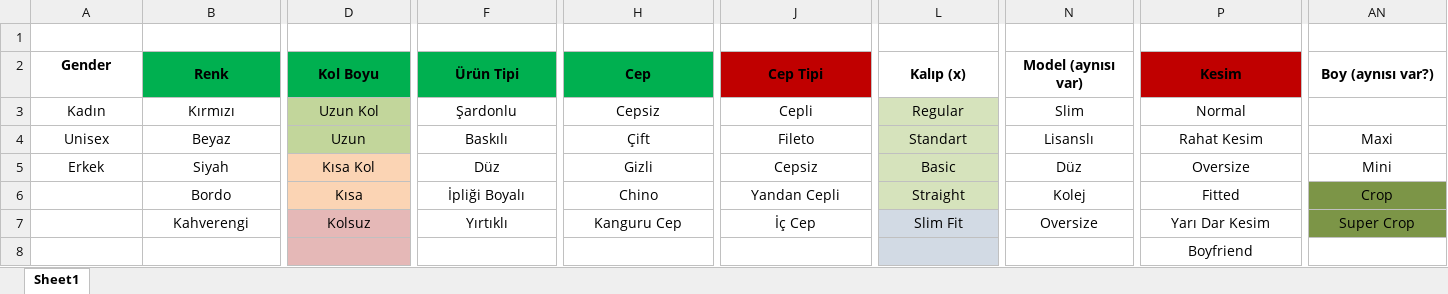
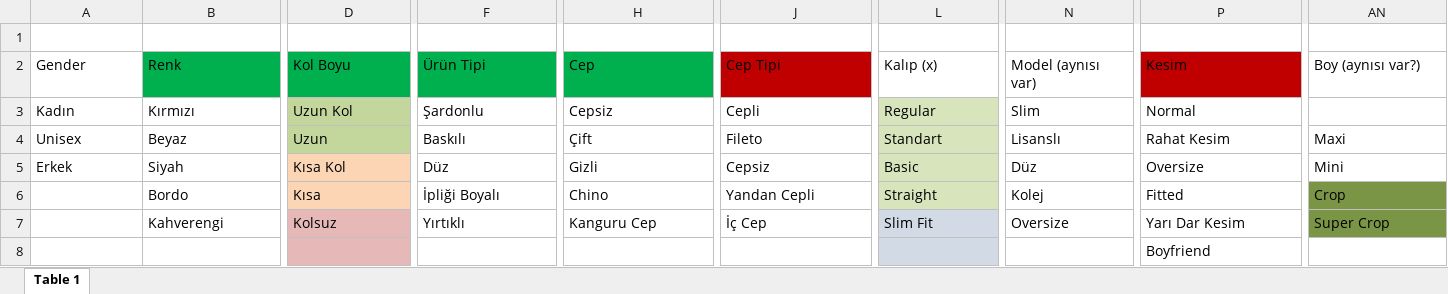
Before and after one commit to isaturk66/Trendyol-Attributes, an Excel workbook: Cleaned Attribute Sheet.xlsx, sheet Table 1, drawn as a sheet; only a part is shown, gaps mark what is left out; values as stored, in another font and other column widths than the file's, no borders; the diff covers the shown part only; the diff names each change by its address in the sheet, - before the commit and + after, or states it on an @@ line.

```diff
--- a/Cleaned Attribute Sheet.xlsx (sheet Table 1)
+++ b/Cleaned Attribute Sheet.xlsx (sheet Table 1)
-sheet tab: Sheet1
+sheet tab: Table 1
-B1:C1 merged
-D1:E1 merged
-F1:G1 merged
-H1:I1 merged
-J1:K1 merged
-L1:M1 merged
-N1:O1 merged
-P1:Q1 merged
-AN1:AO1 merged
-A2:B5 alignment: center
+A2:B5 alignment: left
-A2:B2 bold: on
+A2:B2 bold: off
-B2:C2 merged
-D2:D7 alignment: center
+D2:D7 alignment: left
-D2 bold: on
+D2 bold: off
-D2:E2 merged
-F2:F7 alignment: center
+F2:F7 alignment: left
-F2 bold: on
+F2 bold: off
-F2:G2 merged
-H2:H7 alignment: center
+H2:H7 alignment: left
-H2 bold: on
+H2 bold: off
-H2:I2 merged
-J2:J7 alignment: center
+J2:J7 alignment: left
-J2 bold: on
+J2 bold: off
-J2:K2 merged
-L2:L7 alignment: center
+L2:L7 alignment: left
-L2 bold: on
+L2 bold: off
-L2:M2 merged
-N2:N7 alignment: center
+N2:N7 alignment: left
-N2 bold: on
+N2 bold: off
-N2:O2 merged
-P2:P8 alignment: center
+P2:P8 alignment: left
-P2 bold: on
+P2 bold: off
-P2:Q2 merged
@@ AN2 alignment: center → left, bold: on → off @@
-AN2:AO2 merged
-AN4:AN7 alignment: center
+AN4:AN7 alignment: left
-B6:B7 alignment: center
+B6:B7 alignment: left
```
Also changed, not shown: cell formats and merged cells elsewhere in this sheet, 2 other files.
